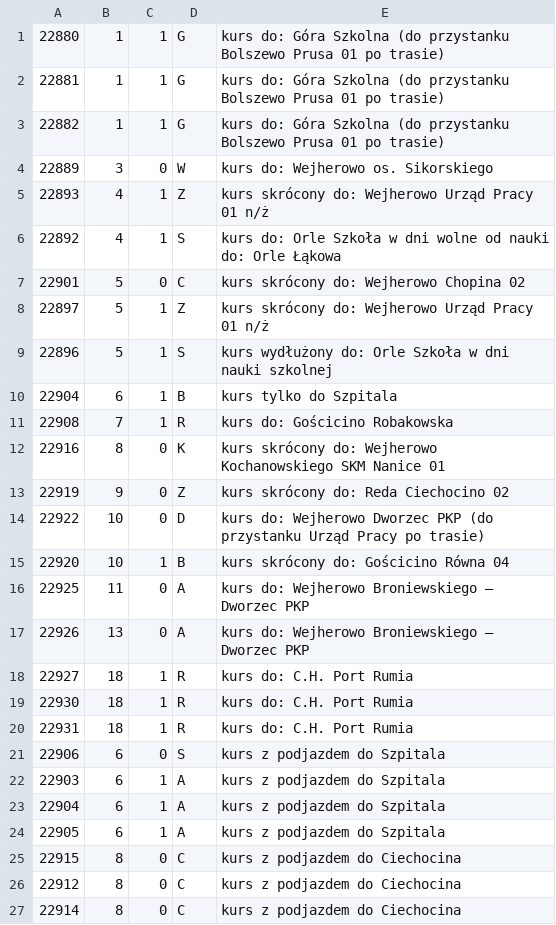
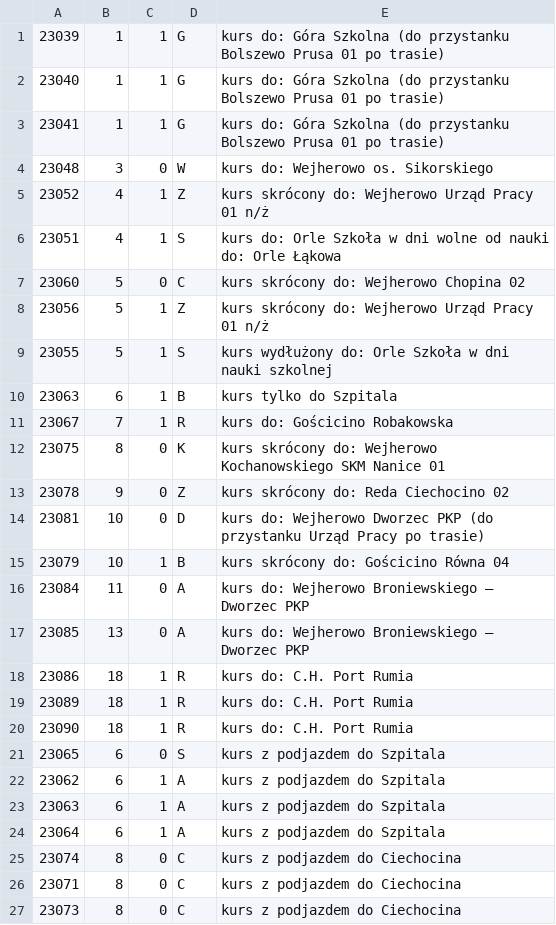
Before and after one commit to damiansikora85/BusSchedule, a CSV file: gtfs/trip_description.csv, drawn as a sheet.

```diff
--- a/gtfs/trip_description.csv
+++ b/gtfs/trip_description.csv
@@ -1,27 +1,27 @@
-22880,1,1,G,kurs do: Góra Szkolna (do przystanku Bolszewo Prusa 01 po trasie)
-22881,1,1,G,kurs do: Góra Szkolna (do przystanku Bolszewo Prusa 01 po trasie)
-22882,1,1,G,kurs do: Góra Szkolna (do przystanku Bolszewo Prusa 01 po trasie)
-22889,3,0,W,kurs do: Wejherowo os. Sikorskiego
-22893,4,1,Z,kurs skrócony do: Wejherowo Urząd Pracy 01 n/ż
-22892,4,1,S,kurs do: Orle Szkoła w dni wolne od nauki do: Orle Łąkowa
-22901,5,0,C,kurs skrócony do: Wejherowo Chopina 02
-22897,5,1,Z,kurs skrócony do: Wejherowo Urząd Pracy 01 n/ż
-22896,5,1,S,kurs wydłużony do: Orle Szkoła w dni nauki szkolnej
-22904,6,1,B,kurs tylko do Szpitala
-22908,7,1,R,kurs do: Gościcino Robakowska
-22916,8,0,K,kurs skrócony do: Wejherowo Kochanowskiego SKM Nanice 01
-22919,9,0,Z,kurs skrócony do: Reda Ciechocino 02
-22922,10,0,D,kurs do: Wejherowo Dworzec PKP (do przystanku Urząd Pracy po trasie)
-22920,10,1,B,kurs skrócony do: Gościcino Równa 04
-22925,11,0,A,kurs do: Wejherowo Broniewskiego – Dworzec PKP
-22926,13,0,A,kurs do: Wejherowo Broniewskiego – Dworzec PKP
-22927,18,1,R,kurs do: C.H. Port Rumia
-22930,18,1,R,kurs do: C.H. Port Rumia
-22931,18,1,R,kurs do: C.H. Port Rumia
-22906,6,0,S,kurs z podjazdem do Szpitala
-22903,6,1,A,kurs z podjazdem do Szpitala
-22904,6,1,A,kurs z podjazdem do Szpitala
-22905,6,1,A,kurs z podjazdem do Szpitala
-22915,8,0,C,kurs z podjazdem do Ciechocina
-22912,8,0,C,kurs z podjazdem do Ciechocina
-22914,8,0,C,kurs z podjazdem do Ciechocina
+23039,1,1,G,kurs do: Góra Szkolna (do przystanku Bolszewo Prusa 01 po trasie)
+23040,1,1,G,kurs do: Góra Szkolna (do przystanku Bolszewo Prusa 01 po trasie)
+23041,1,1,G,kurs do: Góra Szkolna (do przystanku Bolszewo Prusa 01 po trasie)
+23048,3,0,W,kurs do: Wejherowo os. Sikorskiego
+23052,4,1,Z,kurs skrócony do: Wejherowo Urząd Pracy 01 n/ż
+23051,4,1,S,kurs do: Orle Szkoła w dni wolne od nauki do: Orle Łąkowa
+23060,5,0,C,kurs skrócony do: Wejherowo Chopina 02
+23056,5,1,Z,kurs skrócony do: Wejherowo Urząd Pracy 01 n/ż
+23055,5,1,S,kurs wydłużony do: Orle Szkoła w dni nauki szkolnej
+23063,6,1,B,kurs tylko do Szpitala
+23067,7,1,R,kurs do: Gościcino Robakowska
+23075,8,0,K,kurs skrócony do: Wejherowo Kochanowskiego SKM Nanice 01
+23078,9,0,Z,kurs skrócony do: Reda Ciechocino 02
+23081,10,0,D,kurs do: Wejherowo Dworzec PKP (do przystanku Urząd Pracy po trasie)
+23079,10,1,B,kurs skrócony do: Gościcino Równa 04
+23084,11,0,A,kurs do: Wejherowo Broniewskiego – Dworzec PKP
+23085,13,0,A,kurs do: Wejherowo Broniewskiego – Dworzec PKP
+23086,18,1,R,kurs do: C.H. Port Rumia
+23089,18,1,R,kurs do: C.H. Port Rumia
+23090,18,1,R,kurs do: C.H. Port Rumia
+23065,6,0,S,kurs z podjazdem do Szpitala
+23062,6,1,A,kurs z podjazdem do Szpitala
+23063,6,1,A,kurs z podjazdem do Szpitala
+23064,6,1,A,kurs z podjazdem do Szpitala
+23074,8,0,C,kurs z podjazdem do Ciechocina
+23071,8,0,C,kurs z podjazdem do Ciechocina
+23073,8,0,C,kurs z podjazdem do Ciechocina
```
Also changed, not shown: 13 other files.
